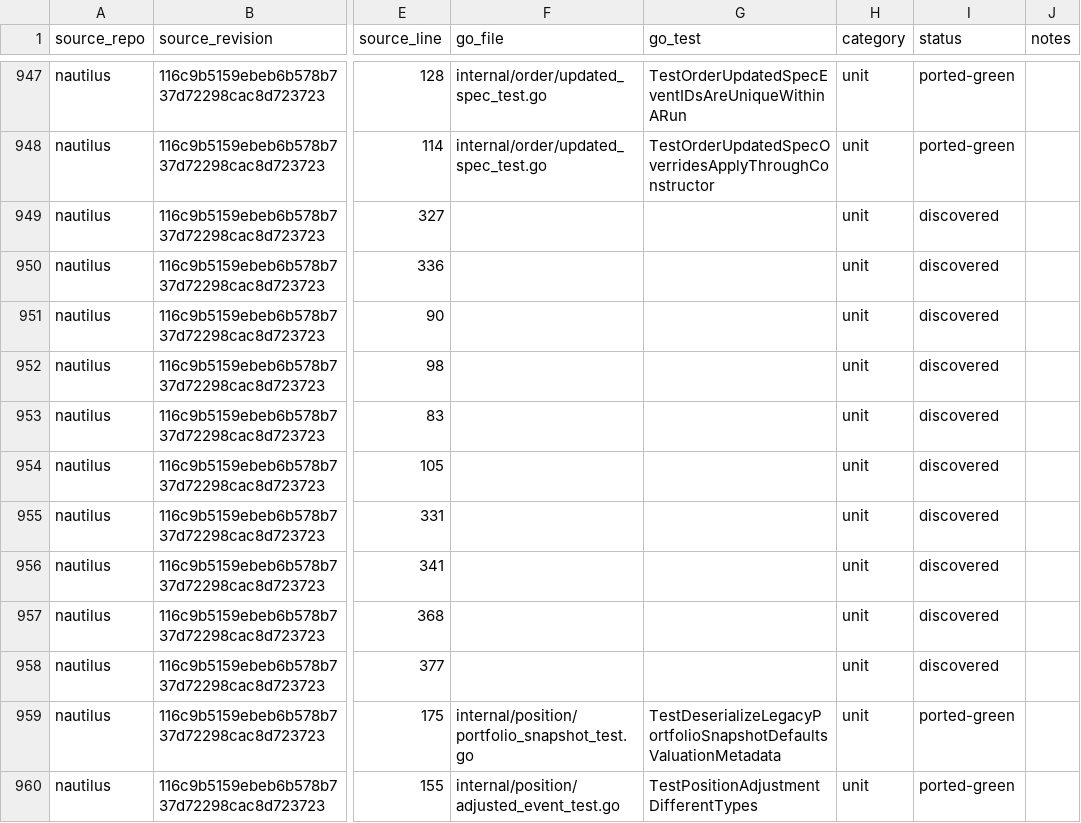
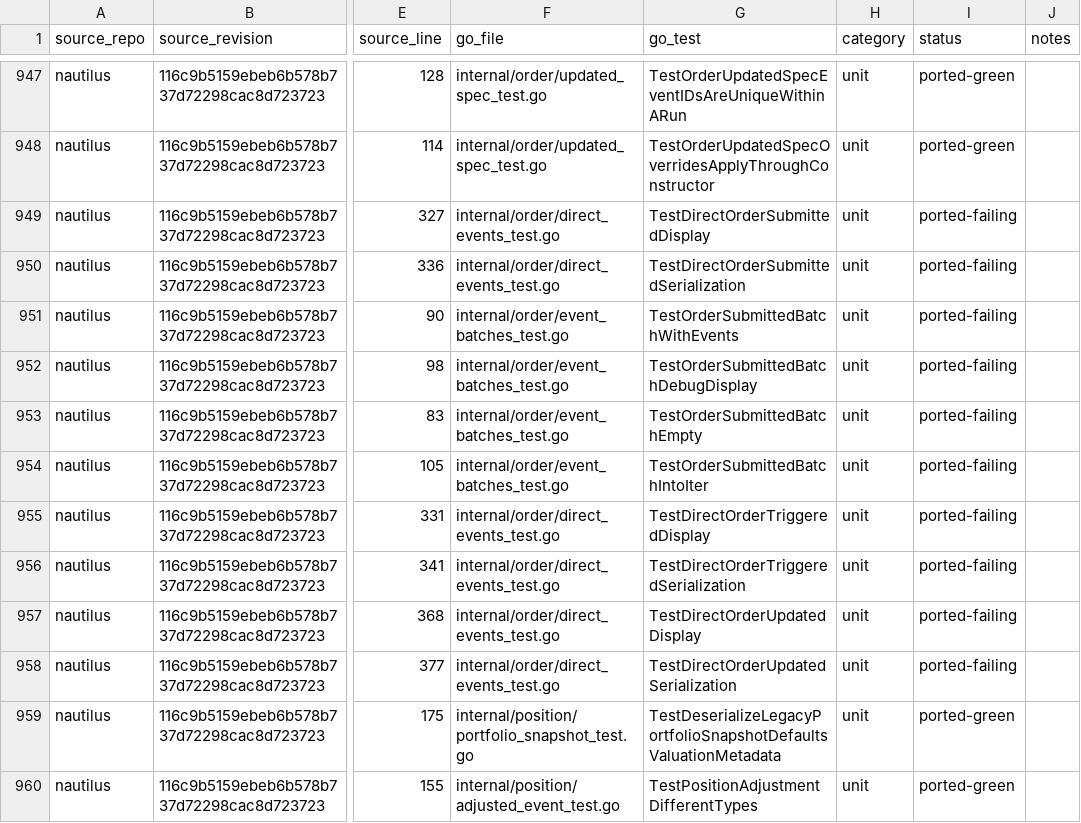
Before and after one commit to pbrazdil/platformgo, a CSV file: ports/test-port-map.csv, drawn as a sheet; only a part is shown, gaps mark what is left out; the diff covers the shown part only; the diff names each change by its address in the sheet, - before the commit and + after, or states it on an @@ line.

Commit message:
test(order): port direct event and batch specifications

```diff
--- a/ports/test-port-map.csv
+++ b/ports/test-port-map.csv
-F949:F950 (go_file): (empty)
+F949:F950 (go_file): internal/order/direct_events_test.go
-G949 (go_test): (empty)
+G949 (go_test): TestDirectOrderSubmittedDisplay
-I949:I958 (status): discovered
+I949:I958 (status): ported-failing
-G950 (go_test): (empty)
+G950 (go_test): TestDirectOrderSubmittedSerialization
-F951:F954 (go_file): (empty)
+F951:F954 (go_file): internal/order/event_batches_test.go
-G951 (go_test): (empty)
+G951 (go_test): TestOrderSubmittedBatchWithEvents
-G952 (go_test): (empty)
+G952 (go_test): TestOrderSubmittedBatchDebugDisplay
-G953 (go_test): (empty)
+G953 (go_test): TestOrderSubmittedBatchEmpty
-G954 (go_test): (empty)
+G954 (go_test): TestOrderSubmittedBatchIntoIter
-F955:F958 (go_file): (empty)
+F955:F958 (go_file): internal/order/direct_events_test.go
-G955 (go_test): (empty)
+G955 (go_test): TestDirectOrderTriggeredDisplay
-G956 (go_test): (empty)
+G956 (go_test): TestDirectOrderTriggeredSerialization
-G957 (go_test): (empty)
+G957 (go_test): TestDirectOrderUpdatedDisplay
-G958 (go_test): (empty)
+G958 (go_test): TestDirectOrderUpdatedSerialization
```
Also changed, not shown: 126 edited cells elsewhere in this file, 4 other files.
